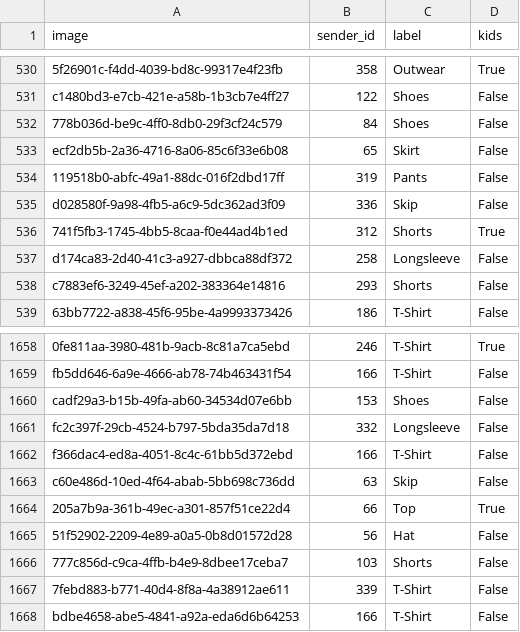
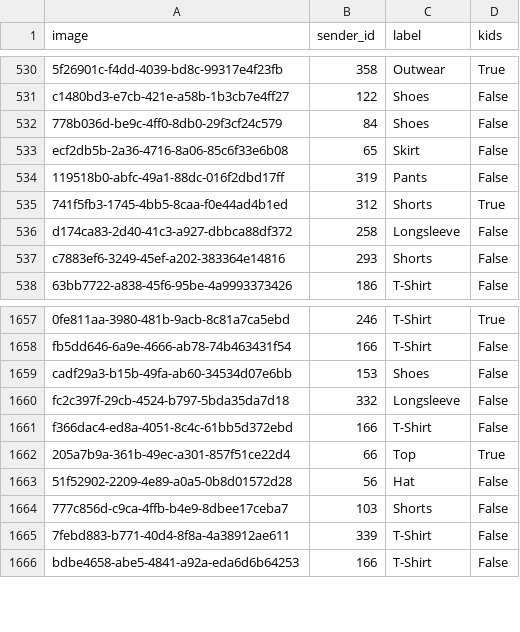
Before and after one commit to Nero978/clothing-classification, a CSV file: clothing-dataset-full/images.csv, drawn as a sheet; only a part is shown, gaps mark what is left out.

Commit message:
fix: 移除images.csv中的无效标签"Skip"

```diff
--- a/clothing-dataset-full/images.csv
+++ b/clothing-dataset-full/images.csv
@@ -534,3 +534,2 @@ ecf2db5b-2a36-4716-8a06-85c6f33e6b08,65,Skirt,False
 119518b0-abfc-49a1-88dc-016f2dbd17ff,319,Pants,False
-d028580f-9a98-4fb5-a6c9-5dc362ad3f09,336,Skip,False
 741f5fb3-1745-4bb5-8caa-f0e44ad4b1ed,312,Shorts,True
@@ -1662,3 +1661,2 @@ fc2c397f-29cb-4524-b797-5bda35da7d18,332,Longsleeve,False
 f366dac4-ed8a-4051-8c4c-61bb5d372ebd,166,T-Shirt,False
-c60e486d-10ed-4f64-abab-5bb698c736dd,63,Skip,False
 205a7b9a-361b-49ec-a301-857f51ce22d4,66,Top,True
```
